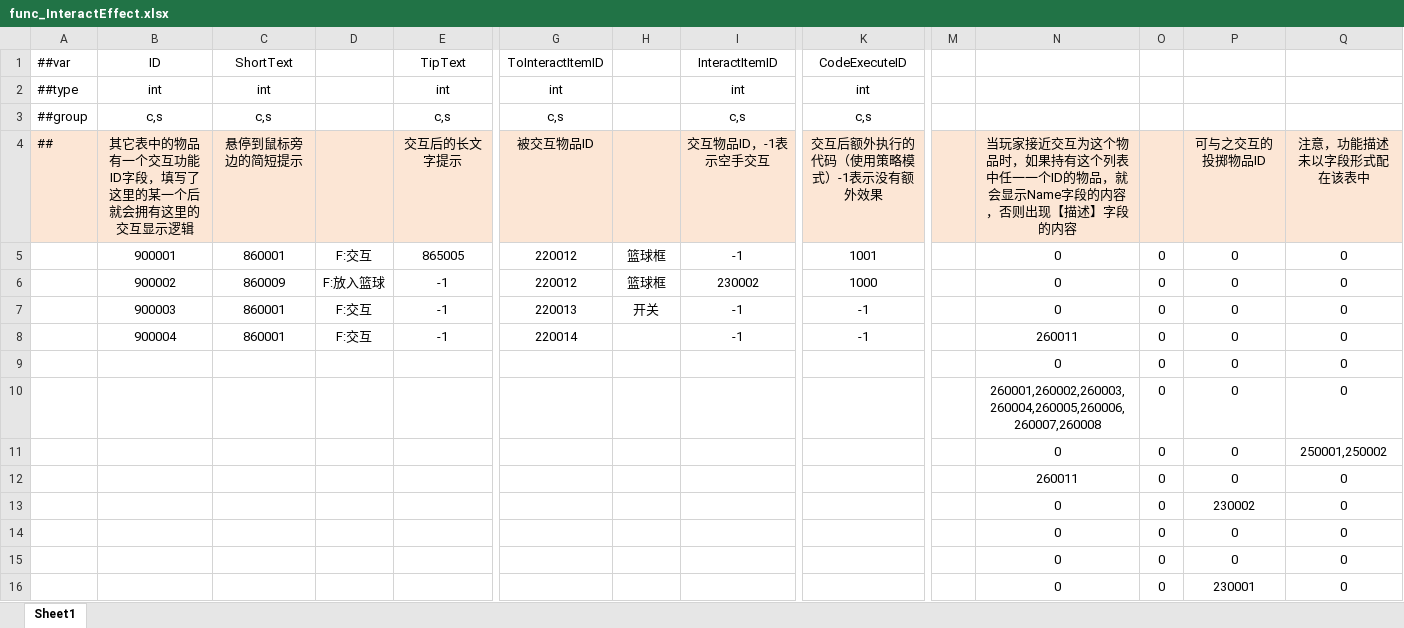
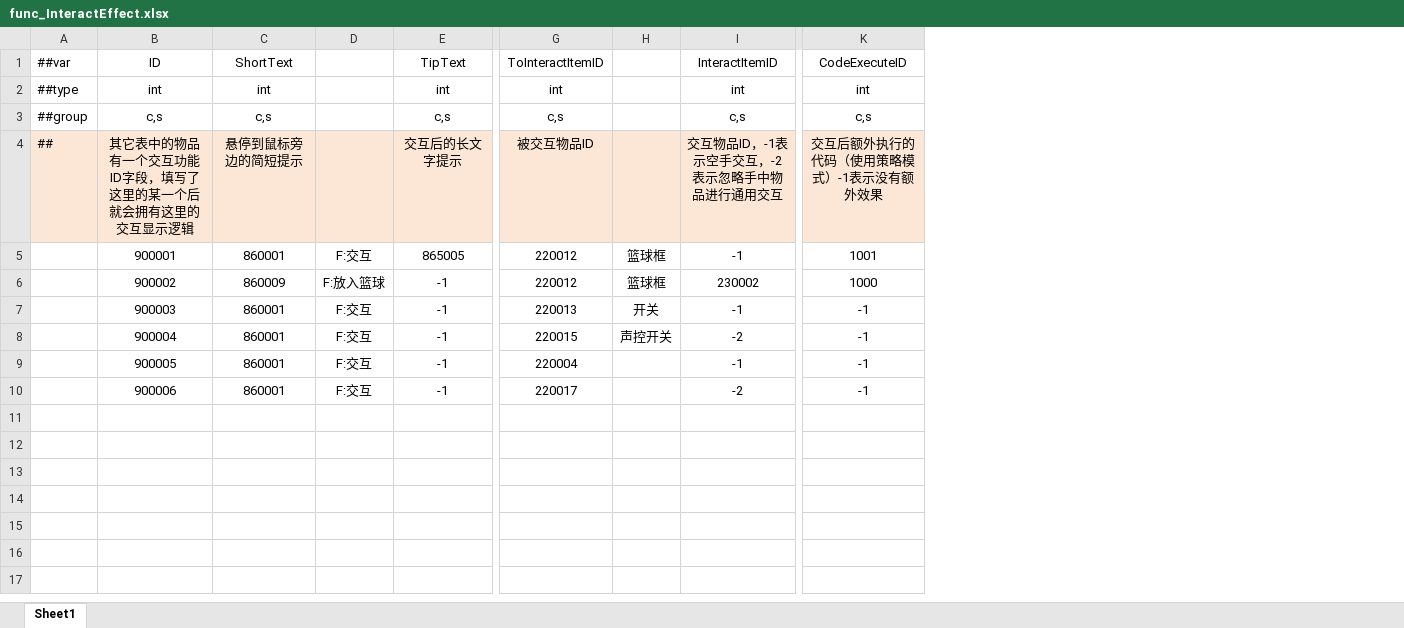
Before and after one commit to HouWang-123/Project-A, an Excel workbook: AAA-Luban-Excel/Datas/func_InteractEffect.xlsx, sheet Sheet1, drawn as a sheet; only a part is shown, gaps mark what is left out; values as stored, in another font and other column widths than the file's, no borders; removed rows and columns are numbered as before the commit, all else as after; rows hold the shown columns only; the diff names each change by its address in the sheet, - before the commit and + after, or states it on an @@ line.

```diff
--- a/AAA-Luban-Excel/Datas/func_InteractEffect.xlsx (sheet Sheet1)
+++ b/AAA-Luban-Excel/Datas/func_InteractEffect.xlsx (sheet Sheet1)
-column M, empty
-column N, rows 4-9: 当玩家接近交互为这个物品时，如果持有这个列表中任一一个ID的物品，就会显示Name字段的内容，否则出现【描述】字段的内容 | 0 | 0 | 0 | 260011 | 0
-column O, rows 5-9: all 0
-column P (可与之交互的投掷物品ID), rows 5-9: all 0
-column Q (注意，功能描述未以字段形式配在该表中), rows 5-9: all 0
-I4: 交互物品ID，-1表示空手交互
+I4: 交互物品ID，-1表示空手交互，-2表示忽略手中物品进行通用交互
+row 8:  | 900004 | 860001 | F:交互 | -1 | 220015 | 声控开关 | -2 | -1
-B9: 900004
+B9: 900005
-G9 (被交互物品ID): 220014
+G9 (被交互物品ID): 220004
-B10: (empty)
+B10: 900006
-C10 (悬停到鼠标旁边的简短提示): (empty)
+C10 (悬停到鼠标旁边的简短提示): 860001
-D10: (empty)
+D10: F:交互
-E10 (交互后的长文字提示): (empty)
+E10 (交互后的长文字提示): -1
-G10 (被交互物品ID): (empty)
+G10 (被交互物品ID): 220017
-I10 (交互物品ID，-1表示空手交互，-2表示忽略手中物品进行通用交互): (empty)
+I10 (交互物品ID，-1表示空手交互，-2表示忽略手中物品进行通用交互): -2
-K10 (交互后额外执行的代码（使用策略模式）-1表示没有额外效果): (empty)
+K10 (交互后额外执行的代码（使用策略模式）-1表示没有额外效果): -1
-row 10:  |  |  |  |  |  |  |  |  |  | 260001,260002,260003,260004,260005,260006,260007,260008 | 0 | 0 | 0
-row 11:  |  |  |  |  |  |  |  |  |  | 0 | 0 | 0 | 250001,250002
-row 12:  |  |  |  |  |  |  |  |  |  | 260011 | 0 | 0 | 0
-row 13:  |  |  |  |  |  |  |  |  |  | 0 | 0 | 230002 | 0
-row 14:  |  |  |  |  |  |  |  |  |  | 0 | 0 | 0 | 0
-row 15:  |  |  |  |  |  |  |  |  |  | 0 | 0 | 0 | 0
-row 16:  |  |  |  |  |  |  |  |  |  | 0 | 0 | 230001 | 0
```
Also changed, not shown: AAA-Luban-Excel/Datas/item_SceneObjects.xlsx, 31 other files.
